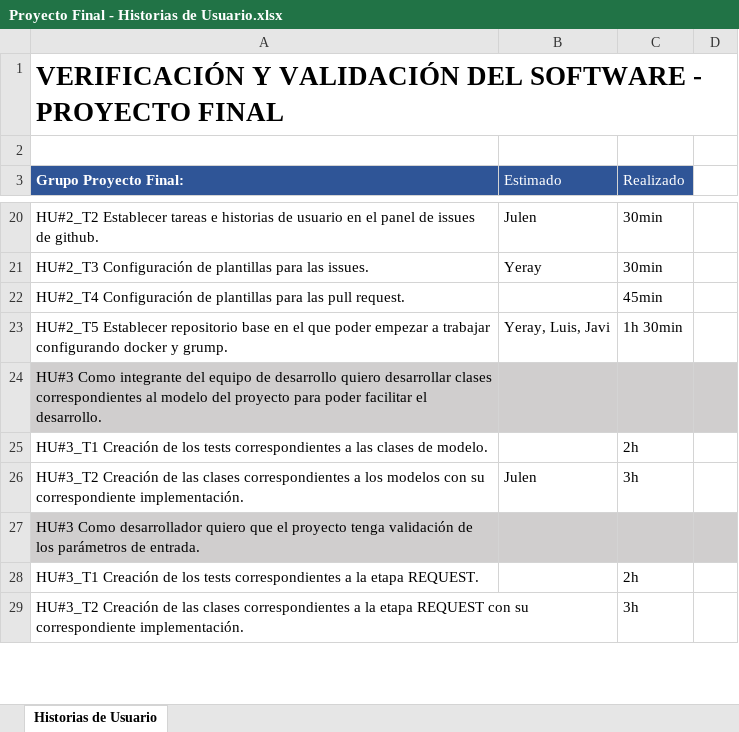
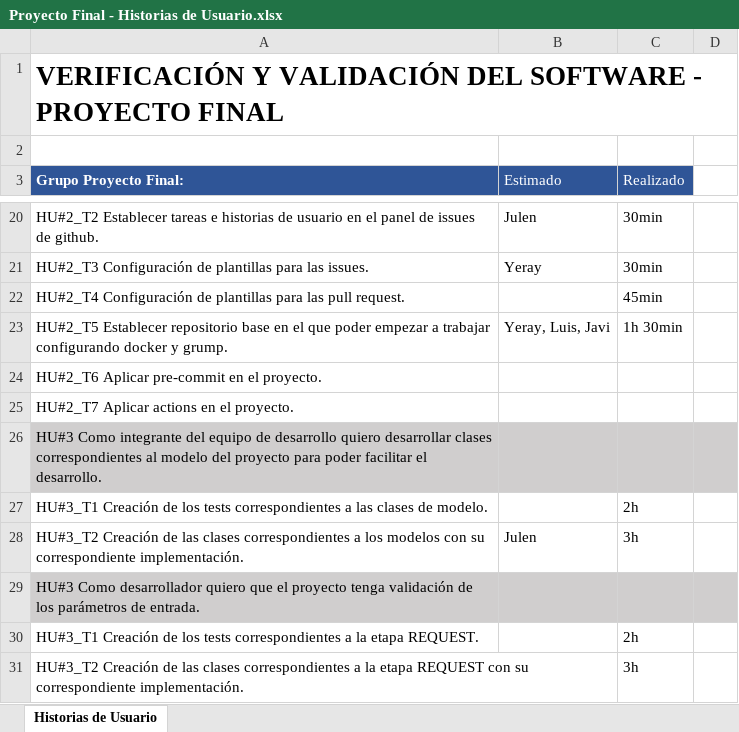
Before and after one commit to yyeryy/proyecto-final, an Excel workbook: Proyecto Final - Historias de Usuario.xlsx, sheet Historias de Usuario, drawn as a sheet; only a part is shown, gaps mark what is left out; values as stored, in another font and other column widths than the file's, no borders; the diff names each change by its address in the sheet, - before the commit and + after, or states it on an @@ line.

Commit message:
Documento Historias de Usuario: Modificado 1.0

```diff
--- a/Proyecto Final - Historias de Usuario.xlsx (sheet Historias de Usuario)
+++ b/Proyecto Final - Historias de Usuario.xlsx (sheet Historias de Usuario)
+row 24: HU#2_T6 Aplicar pre-commit en el proyecto.
+row 25: HU#2_T7 Aplicar actions en el proyecto.
```
